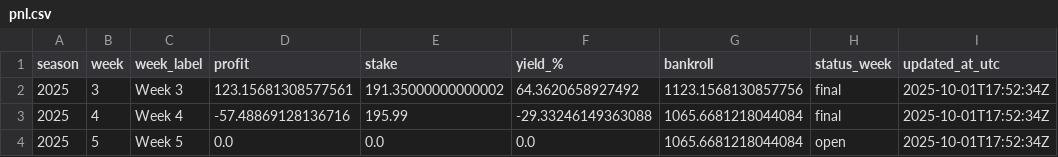
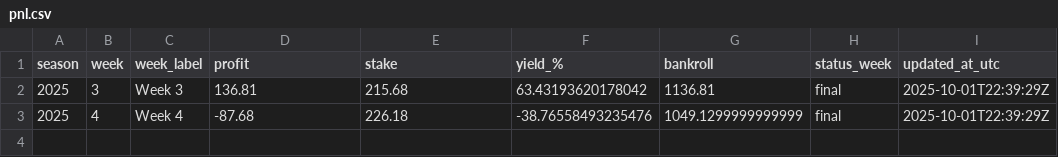
Before and after one commit to luisesantamaria/nfl-betting, a CSV file: data/live/pnl.csv, drawn as a sheet.

```diff
--- a/data/live/pnl.csv
+++ b/data/live/pnl.csv
@@ -1,4 +1,3 @@
 season,week,week_label,profit,stake,yield_%,bankroll,status_week,updated_at_utc
-2025,3,Week 3,123.15681308577561,191.35000000000002,64.3620658927492,1123.1568130857756,final,2025-10-01T17:52:34Z
-2025,4,Week 4,-57.48869128136716,195.99,-29.33246149363088,1065.6681218044084,final,2025-10-01T17:52:34Z
-2025,5,Week 5,0.0,0.0,0.0,1065.6681218044084,open,2025-10-01T17:52:34Z
+2025,3,Week 3,136.81,215.68,63.43193620178042,1136.81,final,2025-10-01T22:39:29Z
+2025,4,Week 4,-87.68,226.18,-38.76558493235476,1049.1299999999999,final,2025-10-01T22:39:29Z
```
